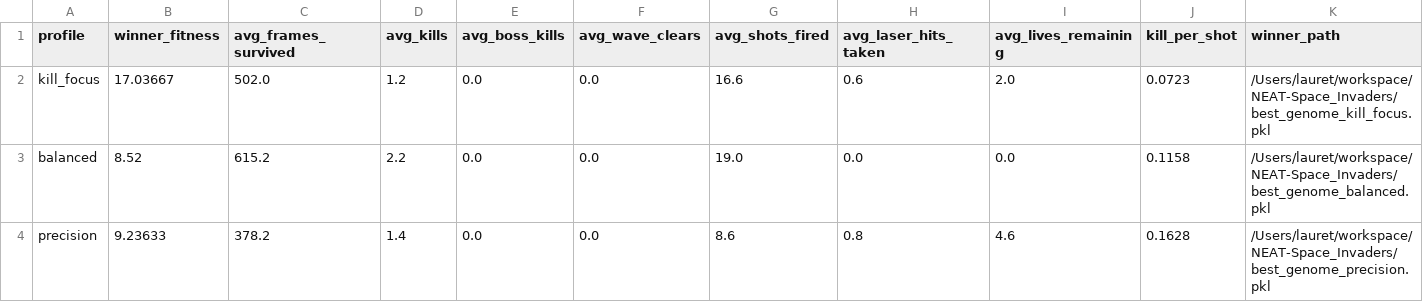
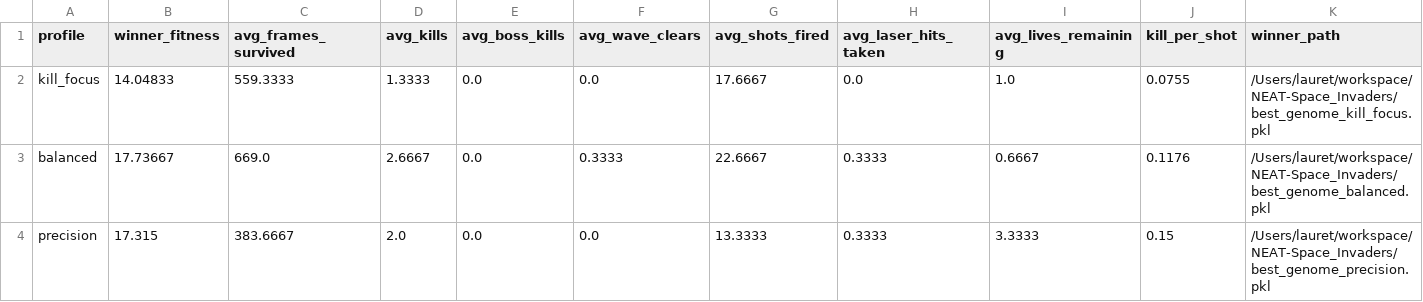
Before and after one commit to TobiasLaurent/NEAT-Space_Invaders, a CSV file: experiment_summary.csv, drawn as a sheet.

```diff
--- a/experiment_summary.csv
+++ b/experiment_summary.csv
@@ -1,4 +1,4 @@
 profile,winner_fitness,avg_frames_survived,avg_kills,avg_boss_kills,avg_wave_clears,avg_shots_fired,avg_laser_hits_taken,avg_lives_remaining,kill_per_shot,winner_path
-kill_focus,17.03667,502.0,1.2,0.0,0.0,16.6,0.6,2.0,0.0723,/Users/lauret/workspace/NEAT-Space_Invaders/best_genome_kill_focus.pkl
-balanced,8.52,615.2,2.2,0.0,0.0,19.0,0.0,0.0,0.1158,/Users/lauret/workspace/NEAT-Space_Invaders/best_genome_balanced.pkl
-precision,9.23633,378.2,1.4,0.0,0.0,8.6,0.8,4.6,0.1628,/Users/lauret/workspace/NEAT-Space_Invaders/best_genome_precision.pkl
+kill_focus,14.04833,559.3333,1.3333,0.0,0.0,17.6667,0.0,1.0,0.0755,/Users/lauret/workspace/NEAT-Space_Invaders/best_genome_kill_focus.pkl
+balanced,17.73667,669.0,2.6667,0.0,0.3333,22.6667,0.3333,0.6667,0.1176,/Users/lauret/workspace/NEAT-Space_Invaders/best_genome_balanced.pkl
+precision,17.315,383.6667,2.0,0.0,0.0,13.3333,0.3333,3.3333,0.15,/Users/lauret/workspace/NEAT-Space_Invaders/best_genome_precision.pkl
```
Also changed, not shown: 12 other files.
